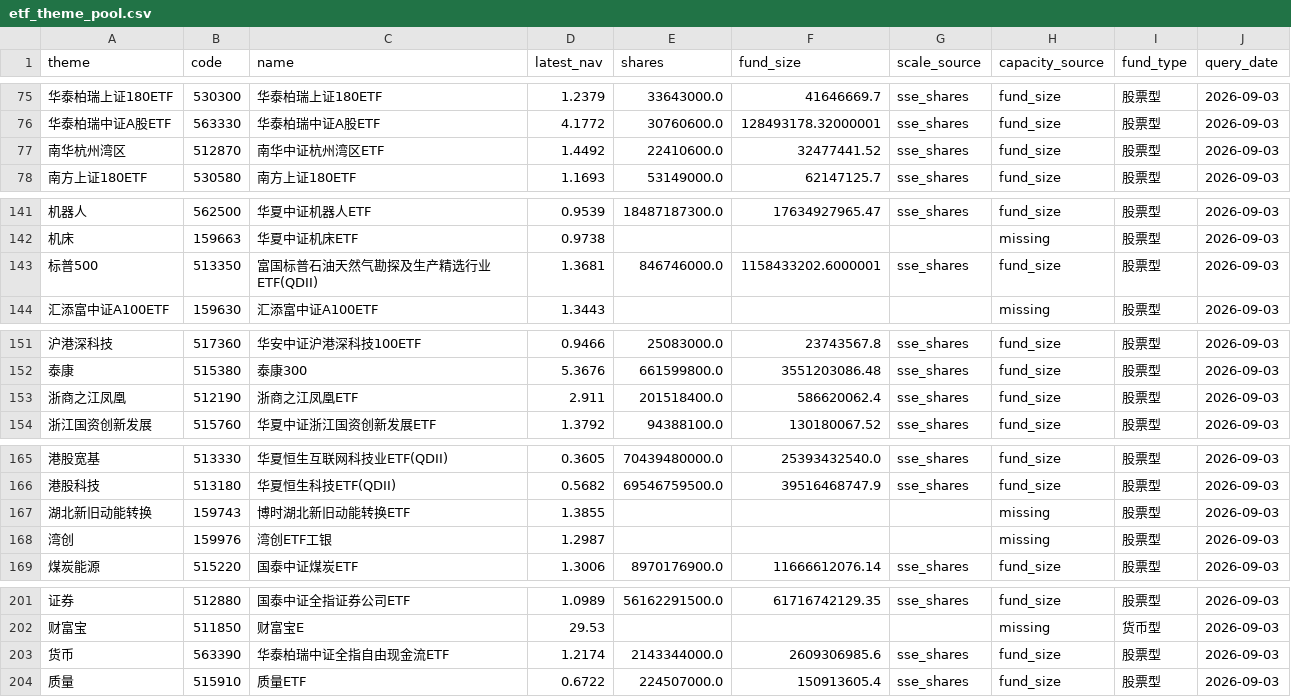
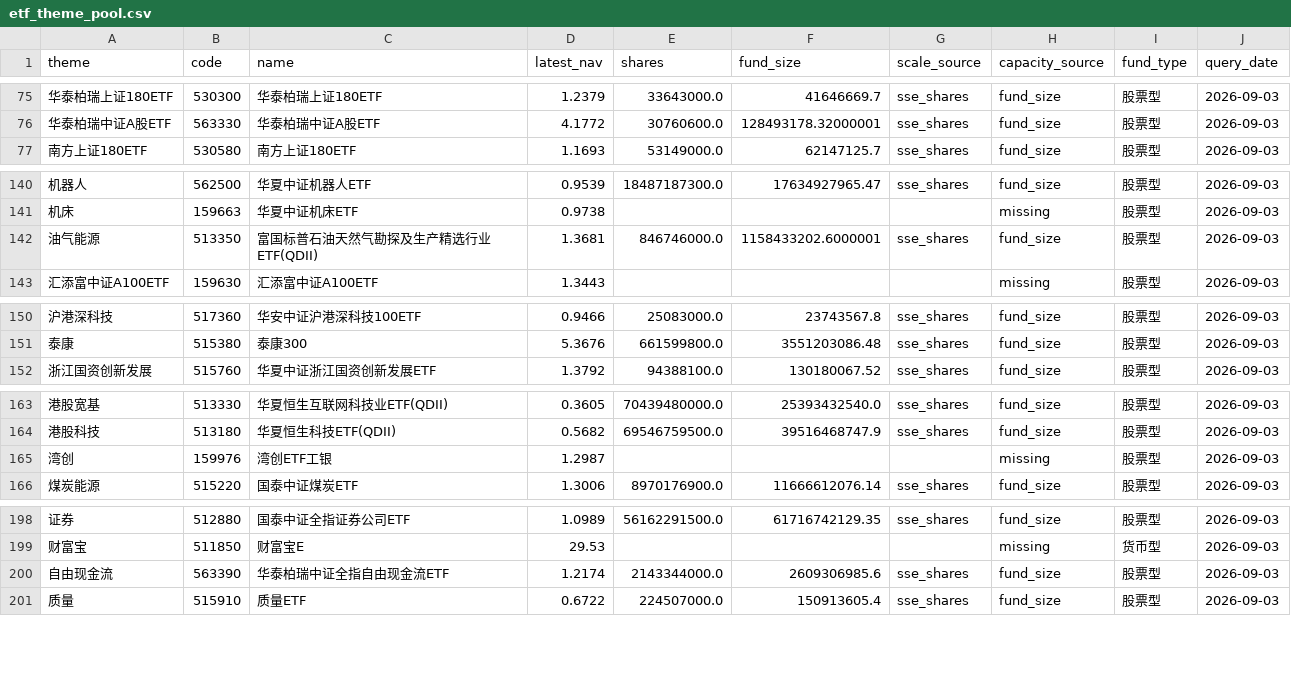
Before and after one commit to zihengniu9/etf-rotation-desk, a CSV file: outputs/etf_theme_pool.csv, drawn as a sheet; only a part is shown, gaps mark what is left out; removed rows and columns are numbered as before the commit, all else as after; the diff names each change by its address in the sheet, - before the commit and + after, or states it on an @@ line.

Commit message:
Fix dashboard freshness and ETF theme classification

```diff
--- a/outputs/etf_theme_pool.csv
+++ b/outputs/etf_theme_pool.csv
-row 77: 南华杭州湾区 | 512870 | 南华中证杭州湾区ETF | 1.4492 | 22410600.0 | 32477441.52 | sse_shares | fund_size | 股票型 | 2026-09-03
-A142 (theme): 标普500
+A142 (theme): 油气能源
-row 153: 浙商之江凤凰 | 512190 | 浙商之江凤凰ETF | 2.911 | 201518400.0 | 586620062.4 | sse_shares | fund_size | 股票型 | 2026-09-03
-row 167: 湖北新旧动能转换 | 159743 | 博时湖北新旧动能转换ETF | 1.3855 |  |  |  | missing | 股票型 | 2026-09-03
-A200 (theme): 货币
+A200 (theme): 自由现金流
```
Also changed, not shown: outputs/etf_rotation_rank.csv, 12 other files.
